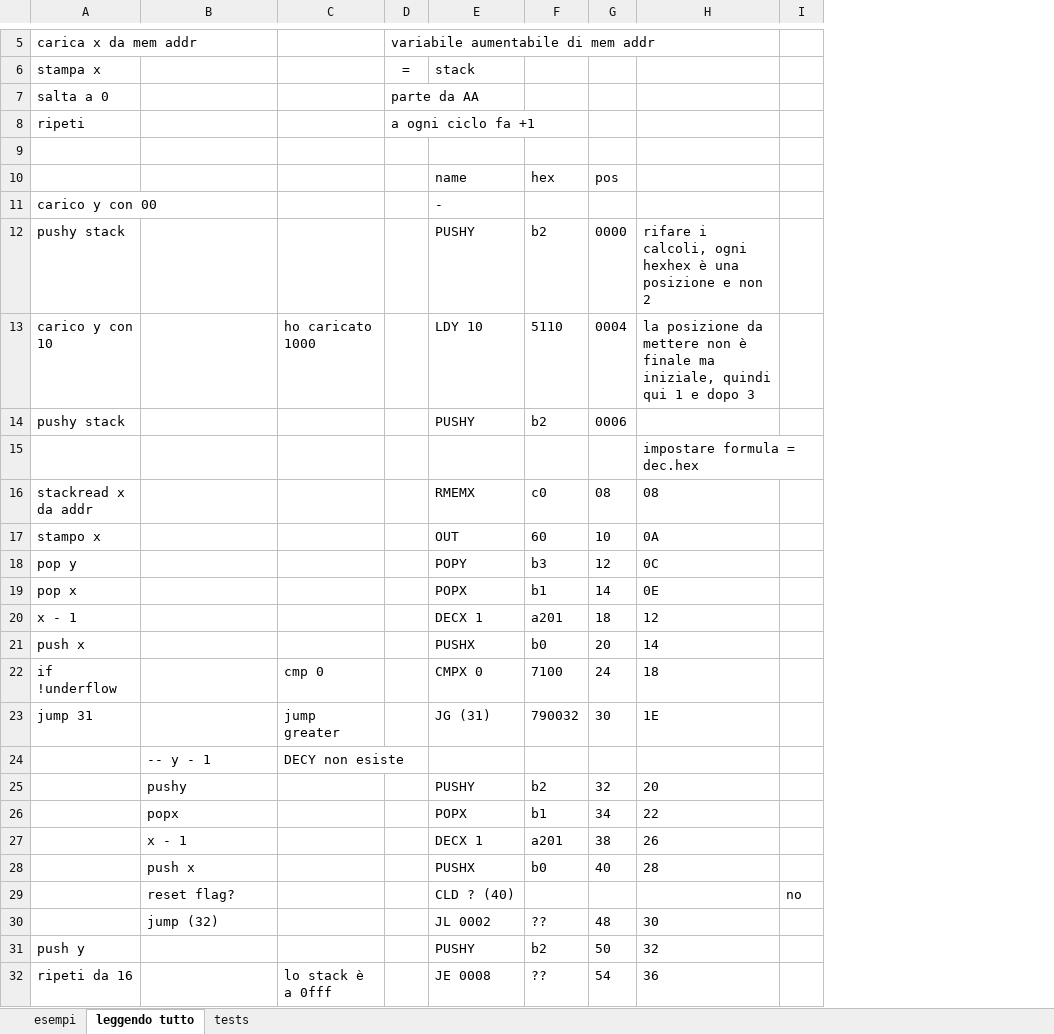
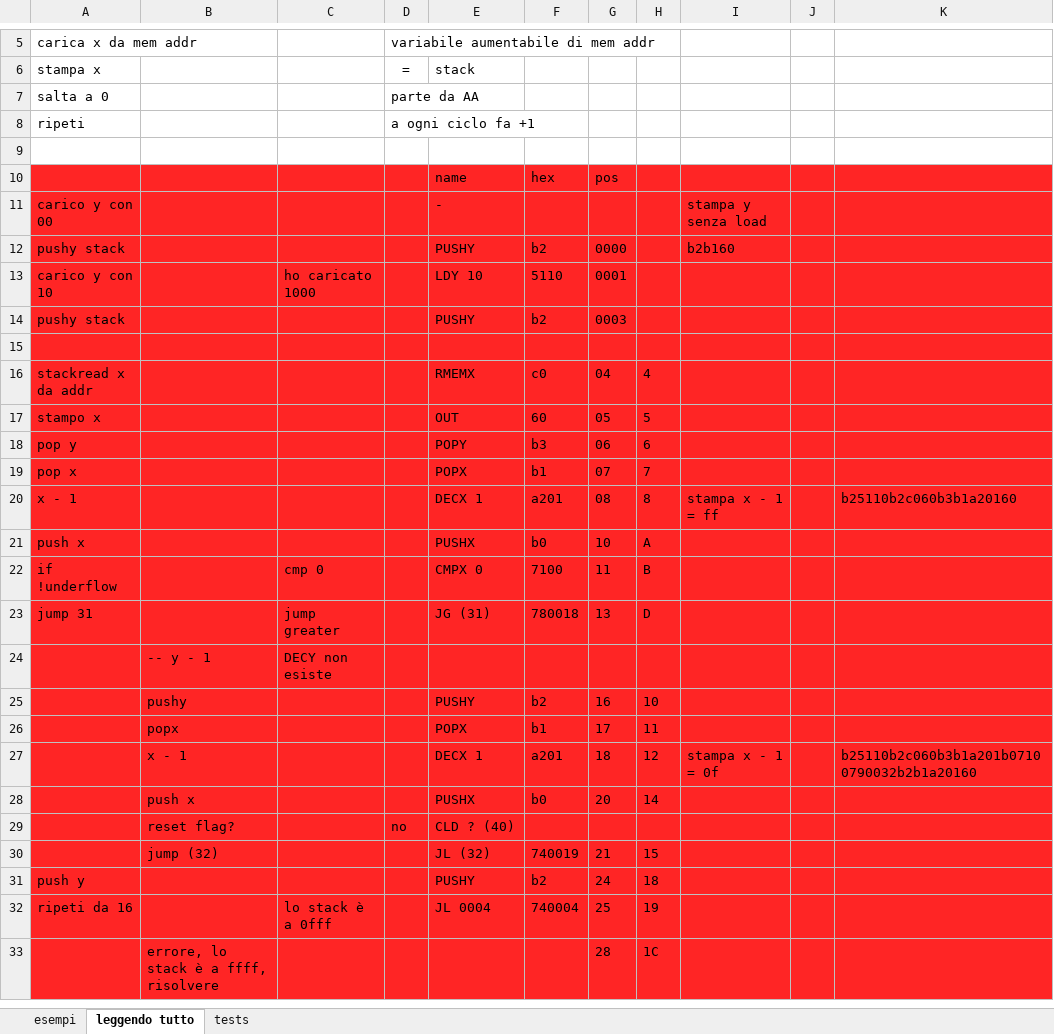
Before and after one commit to lorenzodamora/hackersgen2023, an Excel workbook: hacking_challenge_2023/testing/ragionamenti e logica vm.exe.xlsx, sheet leggendo tutto, drawn as a sheet; only a part is shown, gaps mark what is left out; values as stored, in another font and other column widths than the file's, no borders; conditional formats not drawn; removed rows and columns are numbered as before the commit, all else as after; the diff covers the shown part only; the diff names each change by its address in the sheet, - before the commit and + after, or states it on an @@ line.

Commit message:
Update ragionamenti e logica vm.exe.xlsx

```diff
--- a/hacking_challenge_2023/testing/ragionamenti e logica vm.exe.xlsx (sheet leggendo tutto)
+++ b/hacking_challenge_2023/testing/ragionamenti e logica vm.exe.xlsx (sheet leggendo tutto)
-column H, rows 12-28: rifare i calcoli, ogni hexhex è una posizione e non 2 | la posizione da mettere non è finale ma iniziale, quindi qui 1 e dopo 3 |  | impostare formula = dec.hex | 08 | 0A | 0C | 0E | 12 | 14 | 18 | 1E |  | 20 | 22 | 26 | 28; rows 31-32: 32 | 36
-column I, row 29: no
+column H, rows 16-28: 4 | 5 | 6 | 7 | 8 | A | B | D |  | 10 | 11 | 12 | 14; rows 31-32: 18 | 19
+column I, rows 11-27: stampa y senza load | b2b160 |  |  |  |  |  |  |  | stampa x - 1 = ff |  |  |  |  |  |  | stampa x - 1 = 0f
+column J, empty
+column K, rows 20-27: b25110b2c060b3b1a20160 |  |  |  |  |  |  | b25110b2c060b3b1a201b07100790032b2b1a20160
-A10:G29 fill: none
+A10:G29 fill: #FF2525
-G13: 0004
+G13: 0001
-G14: 0006
+G14: 0003
-G16: 08
+G16: 04
-G17: 10
+G17: 05
-G18: 12
+G18: 06
-G19: 14
+G19: 07
-G20: 18
+G20: 08
-G21: 20
+G21: 10
-G22: 24
+G22: 11
-F23: 790032
+F23: 780018
-G23: 30
+G23: 13
-G25: 32
+G25: 16
-G26: 34
+G26: 17
-G27: 38
+G27: 18
-G28: 40
+G28: 20
-D29 (=): (empty)
+D29 (=): no
-row 30:  | jump (32) |  |  | JL 0002 | ?? | 48 | 30
+row 30:  | jump (32) |  |  | JL (32) | 740019 | 21 | 15
-A31:G32 fill: none
+A31:G32 fill: #FF2525
-G31: 50
+G31: 24
-E32 (stack): JE 0008
+E32 (stack): JL 0004
-F32: ??
+F32: 740004
-G32: 54
+G32: 25
+row 33:  | errore, lo stack è a ffff, risolvere |  |  |  |  | 28 | 1C
```
Also changed, not shown: 65 added rows, 5 edited cells and cell formats elsewhere in this sheet.
